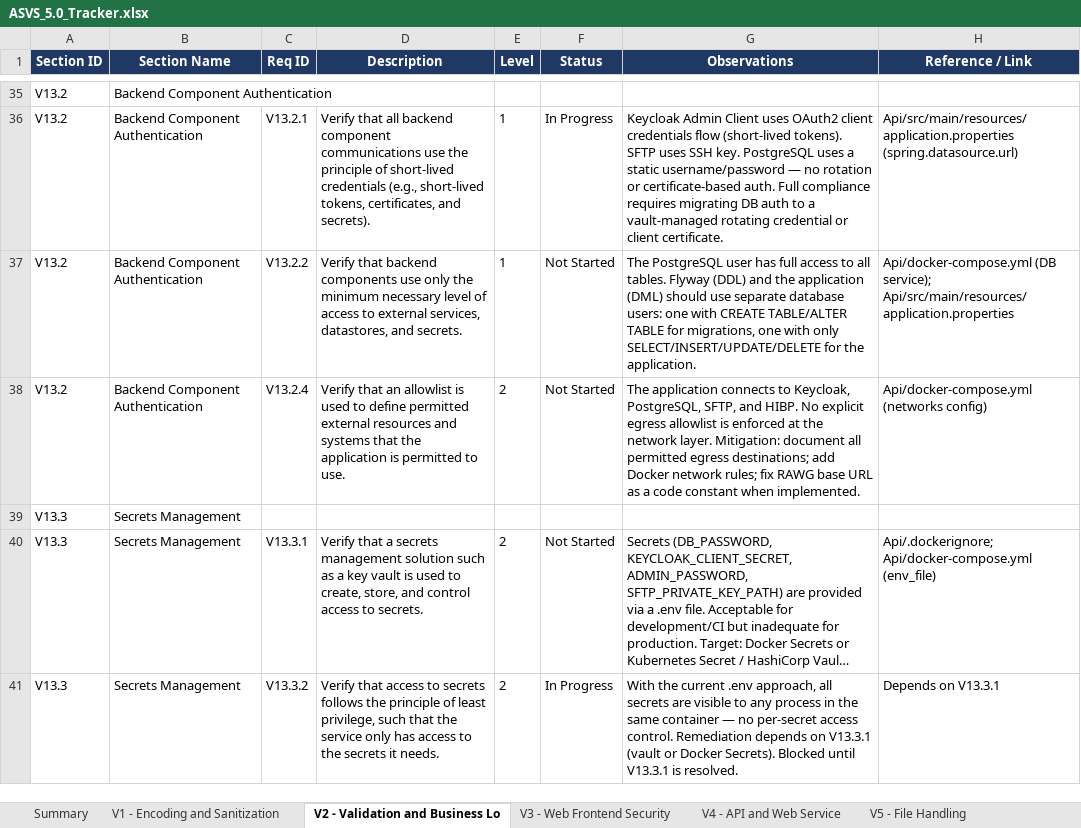
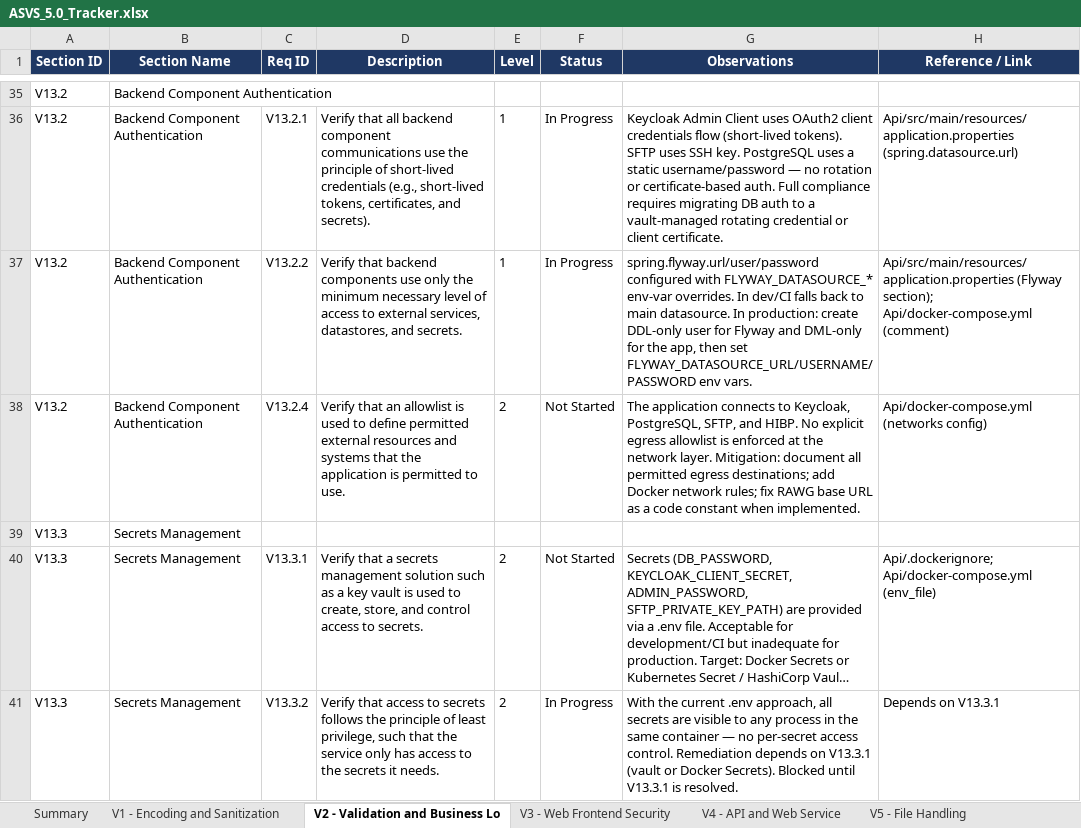
Before and after one commit to mei-desofs/desofs2026-wed_nap_2, an Excel workbook: Deliverables/ASVS_5.0_Tracker.xlsx, sheet V2 - Validation and Business Lo, drawn as a sheet; only a part is shown, gaps mark what is left out; long unchanged cells end in …; values as stored, in another font and other column widths than the file's, no borders; conditional formats not drawn; the diff covers the shown part only; the diff names each change by its address in the sheet, - before the commit and + after, or states it on an @@ line.

Commit message:
database: Flyway migration implementation #4 #10 #11

```diff
--- a/Deliverables/ASVS_5.0_Tracker.xlsx (sheet V2 - Validation and Business Lo)
+++ b/Deliverables/ASVS_5.0_Tracker.xlsx (sheet V2 - Validation and Business Lo)
-F37 (Status): Not Started
+F37 (Status): In Progress
-G37 (Observations): The PostgreSQL user has full access to all tables. Flyway (DDL) and the application (DML) should use separate database users: one with CREATE TABLE/ALTER TABLE for migrations, one with only SELECT/INSERT/UPDATE/DELETE for the application.
+G37 (Observations): spring.flyway.url/user/password configured with FLYWAY_DATASOURCE_* env-var overrides. In dev/CI falls back to main datasource. In production: create DDL-only user for Flyway and DML-only for the app, then set FLYWAY_DATASOURCE_URL/USERNAME/PASSWORD env vars.
-H37 (Reference / Link): Api/docker-compose.yml (DB service); Api/src/main/resources/application.properties
+H37 (Reference / Link): Api/src/main/resources/application.properties (Flyway section); Api/docker-compose.yml (comment)
```
Also changed, not shown: 4 added rows elsewhere in this sheet, 4 other files.
